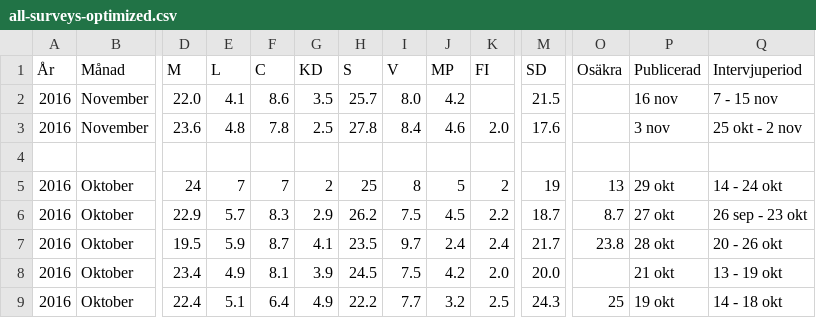
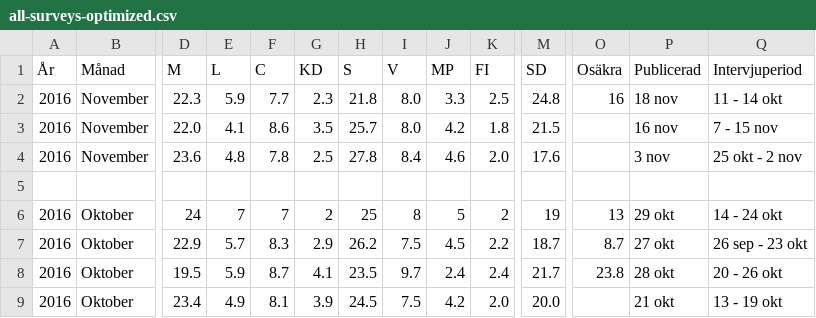
Before and after one commit to hampusborgos/swedish-opinion-data, a CSV file: all-surveys-optimized.csv, drawn as a sheet; only a part is shown, gaps mark what is left out; the shorter side is filled out with more unchanged rows; addresses are those after the commit; rows hold the shown columns only; the diff names each change by its address in the sheet, - before the commit and + after, or states it on an @@ line.

Commit message:
YouGov November.

```diff
--- a/all-surveys-optimized.csv
+++ b/all-surveys-optimized.csv
+row 2: 2016 | November | 22.3 | 5.9 | 7.7 | 2.3 | 21.8 | 8.0 | 3.3 | 2.5 | 24.8 | 16 | 18 nov | 11 - 14 okt
-K3 (FI): (empty)
+K3 (FI): 1.8
```
